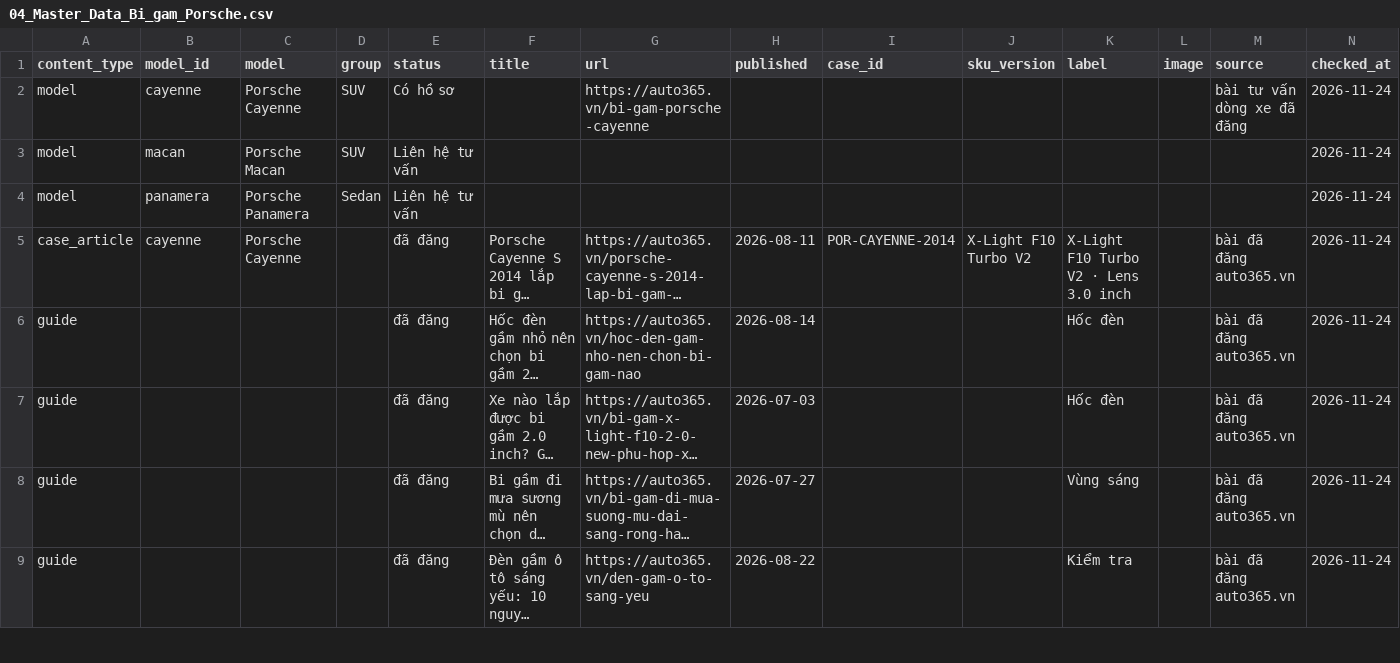
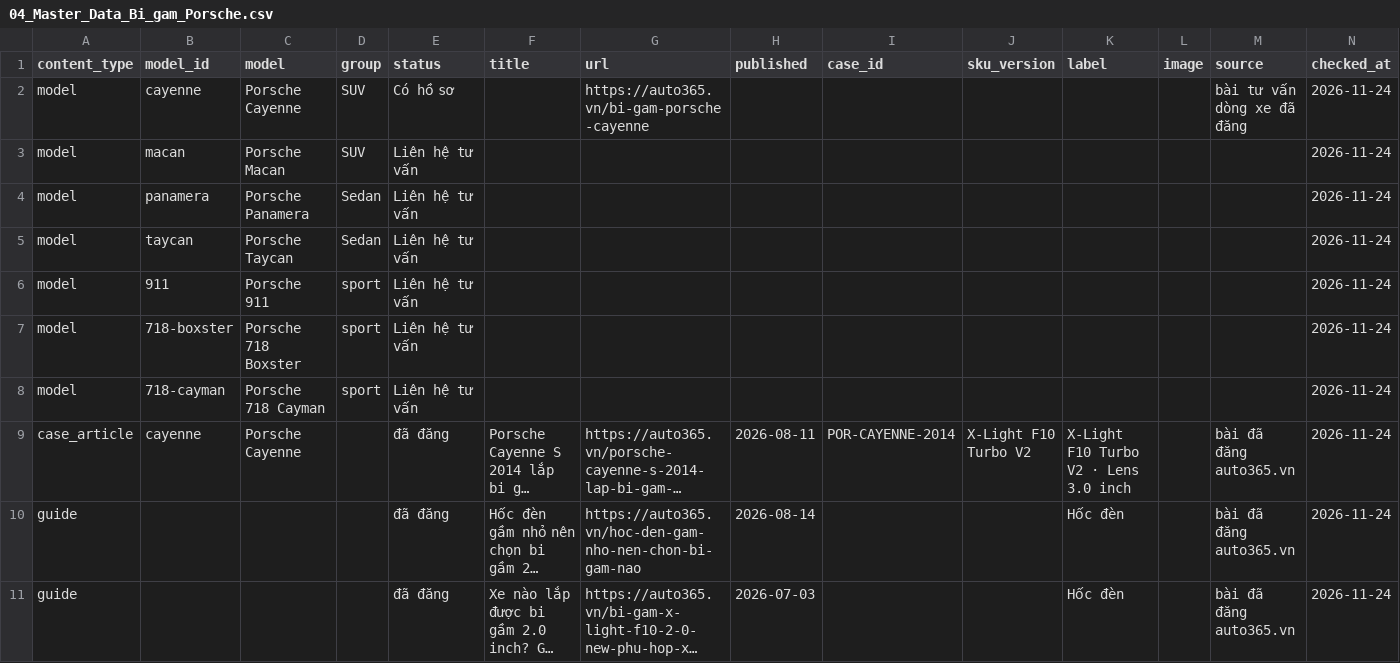
Before and after one commit to manhcuong365group/preview-365group, a CSV file: auto365/bi-gam/porsche/ho-so/04_Master_Data_Bi_gam_Porsche.csv, drawn as a sheet; only a part is shown; the shorter side is filled out with more unchanged rows; long unchanged cells end in …; rows hold the shown columns only; the diff names each change by its address in the sheet, - before the commit and + after, or states it on an @@ line.

```diff
--- a/auto365/bi-gam/porsche/ho-so/04_Master_Data_Bi_gam_Porsche.csv
+++ b/auto365/bi-gam/porsche/ho-so/04_Master_Data_Bi_gam_Porsche.csv
+row 5: model | taycan | Porsche Taycan | Sedan | Liên hệ tư vấn |  |  |  |  |  |  |  |  | 2026-11-24
+row 6: model | 911 | Porsche 911 | sport | Liên hệ tư vấn |  |  |  |  |  |  |  |  | 2026-11-24
+row 7: model | 718-boxster | Porsche 718 Boxster | sport | Liên hệ tư vấn |  |  |  |  |  |  |  |  | 2026-11-24
+row 8: model | 718-cayman | Porsche 718 Cayman | sport | Liên hệ tư vấn |  |  |  |  |  |  |  |  | 2026-11-24
```
Also changed, not shown: auto365/bi-gam/nissan/ho-so/04_Master_Data_Bi_gam_Nissan.csv, auto365/bi-gam/peugeot/ho-so/04_Master_Data_Bi_gam_Peugeot.csv, 46 other files.
